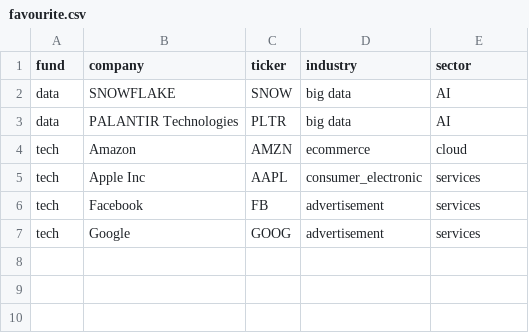
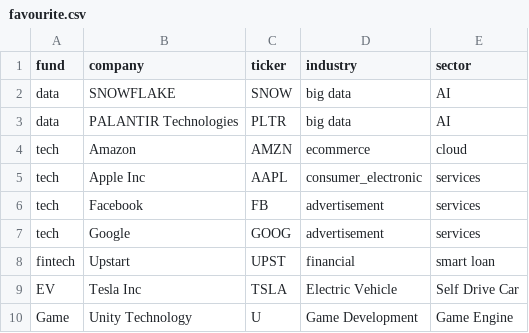
Before and after one commit to fimtestxyz/mystock, a CSV file: favourite.csv, drawn as a sheet; the diff names each change by its address in the sheet, - before the commit and + after, or states it on an @@ line.

Commit message:
Update favourite.csv

```diff
--- a/favourite.csv
+++ b/favourite.csv
+row 8: fintech | Upstart | UPST | financial | smart loan
+row 9: EV | Tesla Inc | TSLA | Electric Vehicle | Self Drive Car
+row 10: Game | Unity Technology | U | Game Development | Game Engine
```
